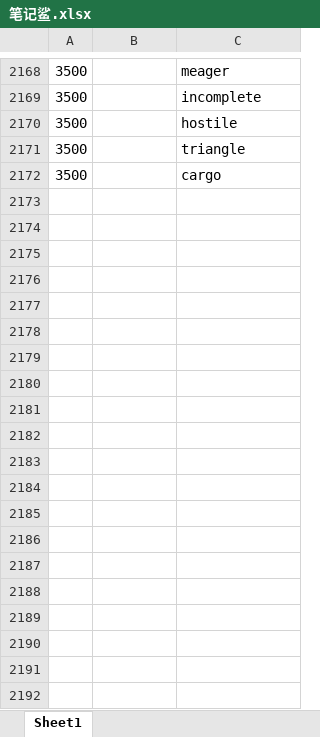
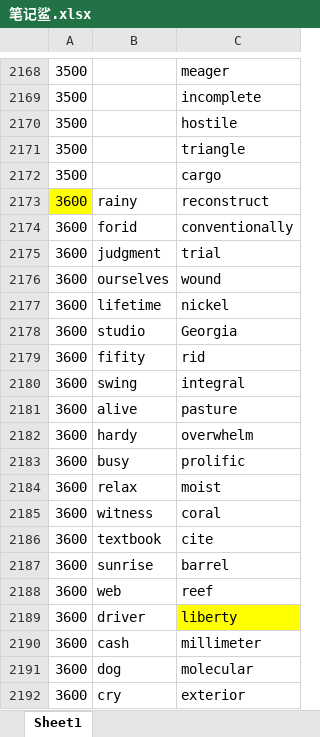
Before and after one commit to ambitiouschild/GitEnglish, an Excel workbook: 笔记鲨.xlsx, sheet Sheet1, drawn as a sheet; only a part is shown, gaps mark what is left out; values as stored, in another font and other column widths than the file's, no borders; the diff covers the shown part only; the diff names each change by its address in the sheet, - before the commit and + after, or states it on an @@ line.

Commit message:
【笔记鲨】单词分类【3600】

```diff
--- a/笔记鲨.xlsx (sheet Sheet1)
+++ b/笔记鲨.xlsx (sheet Sheet1)
+row 2173: 3600 | rainy | reconstruct
+row 2174: 3600 | forid | conventionally
+row 2175: 3600 | judgment | trial
+row 2176: 3600 | ourselves | wound
+row 2177: 3600 | lifetime | nickel
+row 2178: 3600 | studio | Georgia
+row 2179: 3600 | fifity | rid
+row 2180: 3600 | swing | integral
+row 2181: 3600 | alive | pasture
+row 2182: 3600 | hardy | overwhelm
+row 2183: 3600 | busy | prolific
+row 2184: 3600 | relax | moist
+row 2185: 3600 | witness | coral
+row 2186: 3600 | textbook | cite
+row 2187: 3600 | sunrise | barrel
+row 2188: 3600 | web | reef
+row 2189: 3600 | driver | liberty
+row 2190: 3600 | cash | millimeter
+row 2191: 3600 | dog | molecular
+row 2192: 3600 | cry | exterior
```
Also changed, not shown: 55 added rows elsewhere in this sheet.
